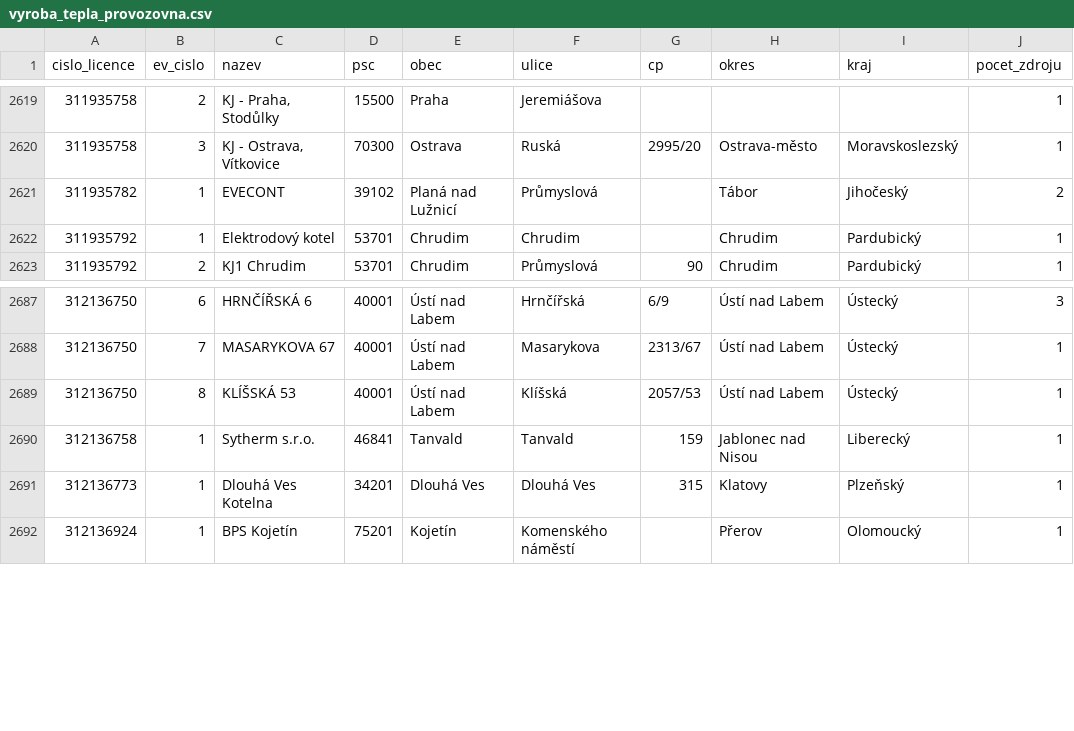
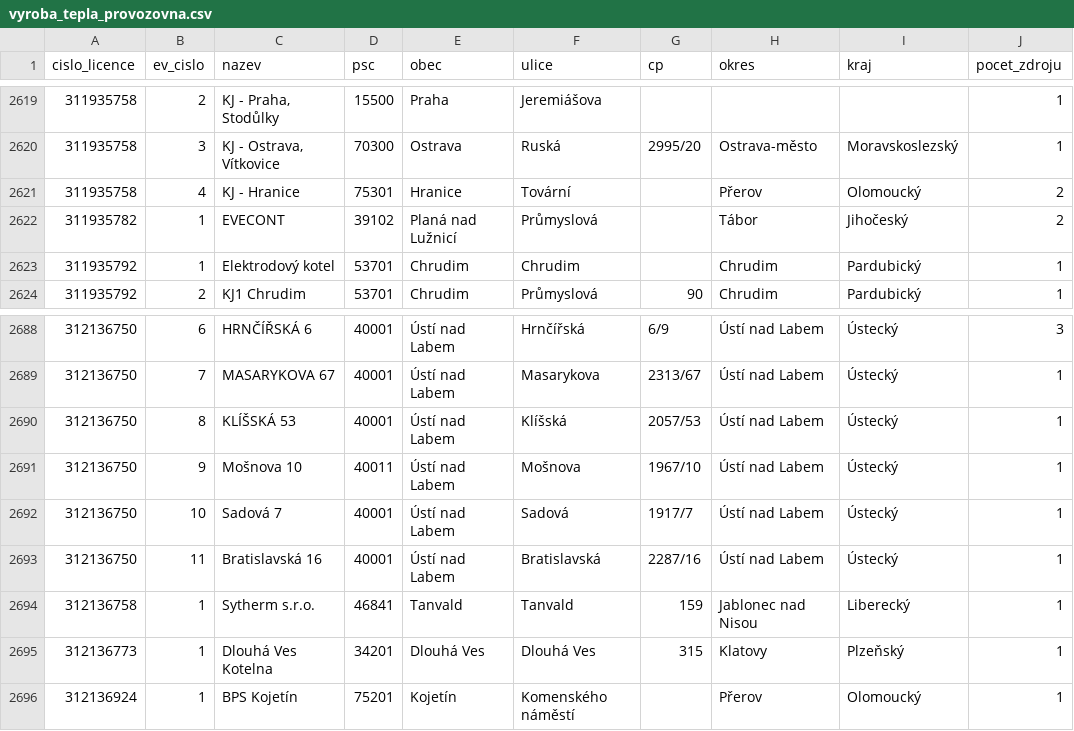
Before and after one commit to jandolezal/licenses, a CSV file: data/vyroba_tepla_provozovna.csv, drawn as a sheet; only a part is shown, gaps mark what is left out; the diff names each change by its address in the sheet, - before the commit and + after, or states it on an @@ line.

```diff
--- a/data/vyroba_tepla_provozovna.csv
+++ b/data/vyroba_tepla_provozovna.csv
+row 2621: 311935758 | 4 | KJ - Hranice | 75301 | Hranice | Tovární |  | Přerov | Olomoucký | 2
+row 2691: 312136750 | 9 | Mošnova 10 | 40011 | Ústí nad Labem | Mošnova | 1967/10 | Ústí nad Labem | Ústecký | 1
+row 2692: 312136750 | 10 | Sadová 7 | 40001 | Ústí nad Labem | Sadová | 1917/7 | Ústí nad Labem | Ústecký | 1
+row 2693: 312136750 | 11 | Bratislavská 16 | 40001 | Ústí nad Labem | Bratislavská | 2287/16 | Ústí nad Labem | Ústecký | 1
```
Also changed, not shown: data/vyroba_elektriny_zdroj_pocet.csv, data/vyroba_tepla_provozovna_vykon.csv, 6 other files.
